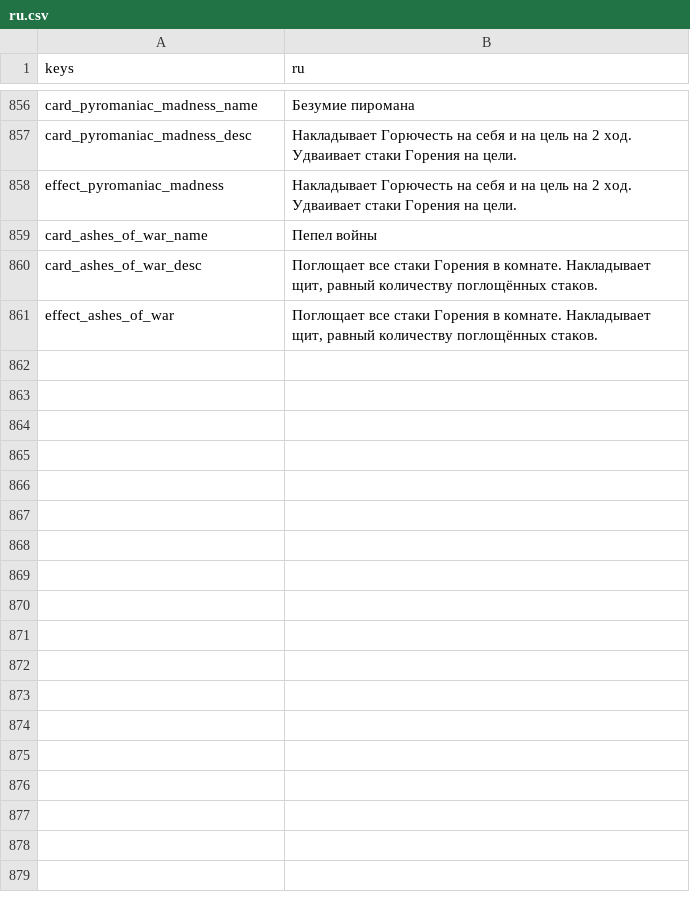
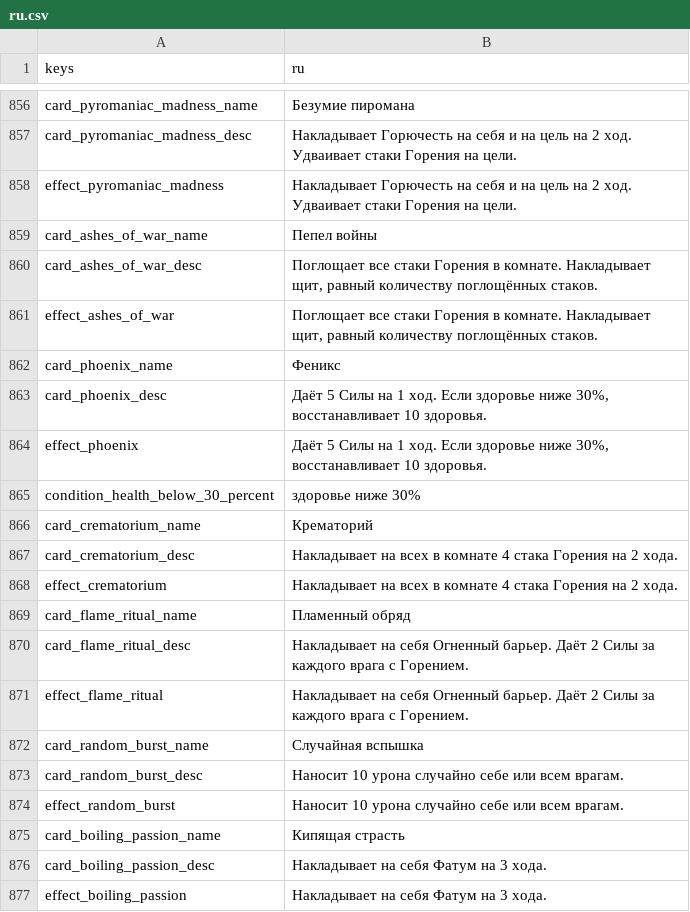
Before and after one commit to Bineev/crawler26, a CSV file: localization/ru.csv, drawn as a sheet; only a part is shown, gaps mark what is left out; the diff names each change by its address in the sheet, - before the commit and + after, or states it on an @@ line.

Commit message:
add all cards for ashen. Need generate art for Burst and Passion

```diff
--- a/localization/ru.csv
+++ b/localization/ru.csv
+row 862: card_phoenix_name | Феникс
+row 863: card_phoenix_desc | Даёт 5 Силы на 1 ход. Если здоровье ниже 30%, восстанавливает 10 здоровья.
+row 864: effect_phoenix | Даёт 5 Силы на 1 ход. Если здоровье ниже 30%, восстанавливает 10 здоровья.
+row 865: condition_health_below_30_percent | здоровье ниже 30%
+row 866: card_crematorium_name | Крематорий
+row 867: card_crematorium_desc | Накладывает на всех в комнате 4 стака Горения на 2 хода.
+row 868: effect_crematorium | Накладывает на всех в комнате 4 стака Горения на 2 хода.
+row 869: card_flame_ritual_name | Пламенный обряд
+row 870: card_flame_ritual_desc | Накладывает на себя Огненный барьер. Даёт 2 Силы за каждого врага с Горением.
+row 871: effect_flame_ritual | Накладывает на себя Огненный барьер. Даёт 2 Силы за каждого врага с Горением.
+row 872: card_random_burst_name | Случайная вспышка
+row 873: card_random_burst_desc | Наносит 10 урона случайно себе или всем врагам.
+row 874: effect_random_burst | Наносит 10 урона случайно себе или всем врагам.
+row 875: card_boiling_passion_name | Кипящая страсть
+row 876: card_boiling_passion_desc | Накладывает на себя Фатум на 3 хода.
+row 877: effect_boiling_passion | Накладывает на себя Фатум на 3 хода.
```
Also changed, not shown: localization/en.csv, 27 other files.
